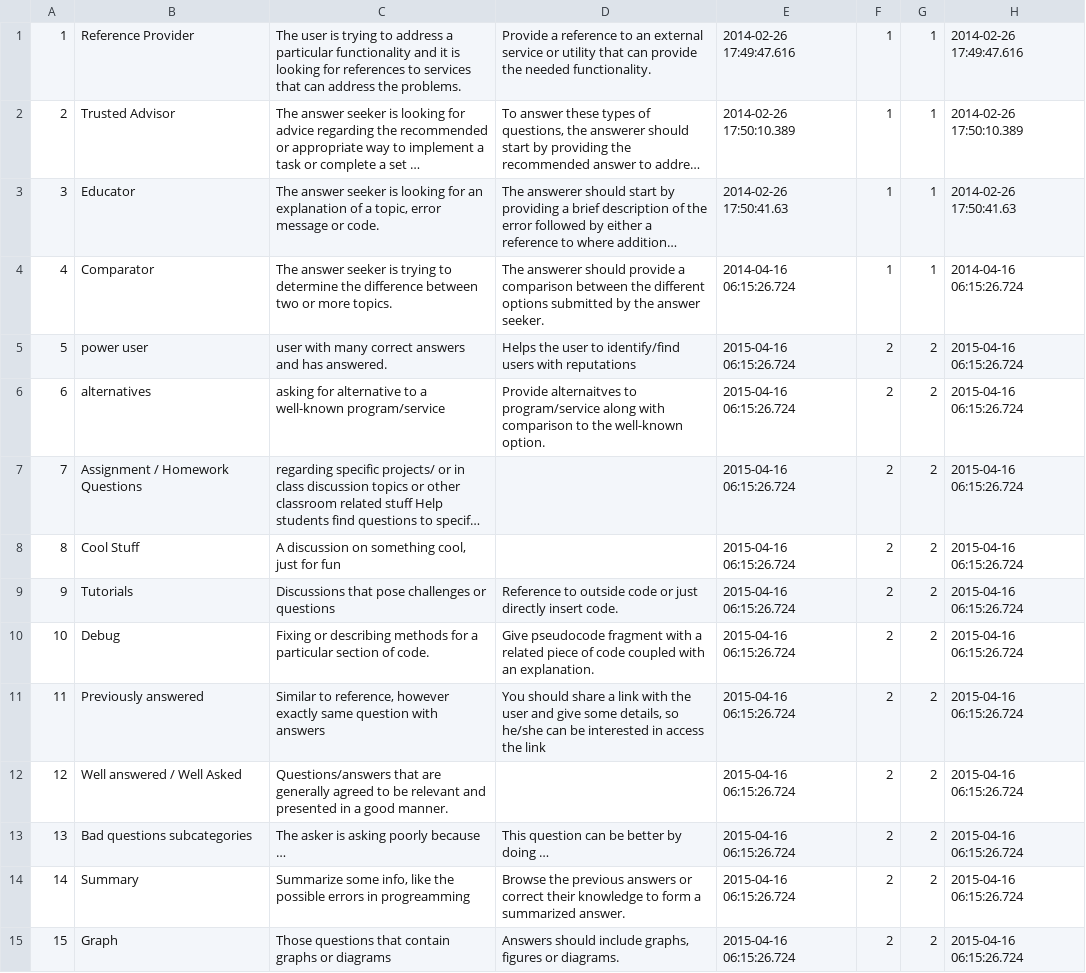
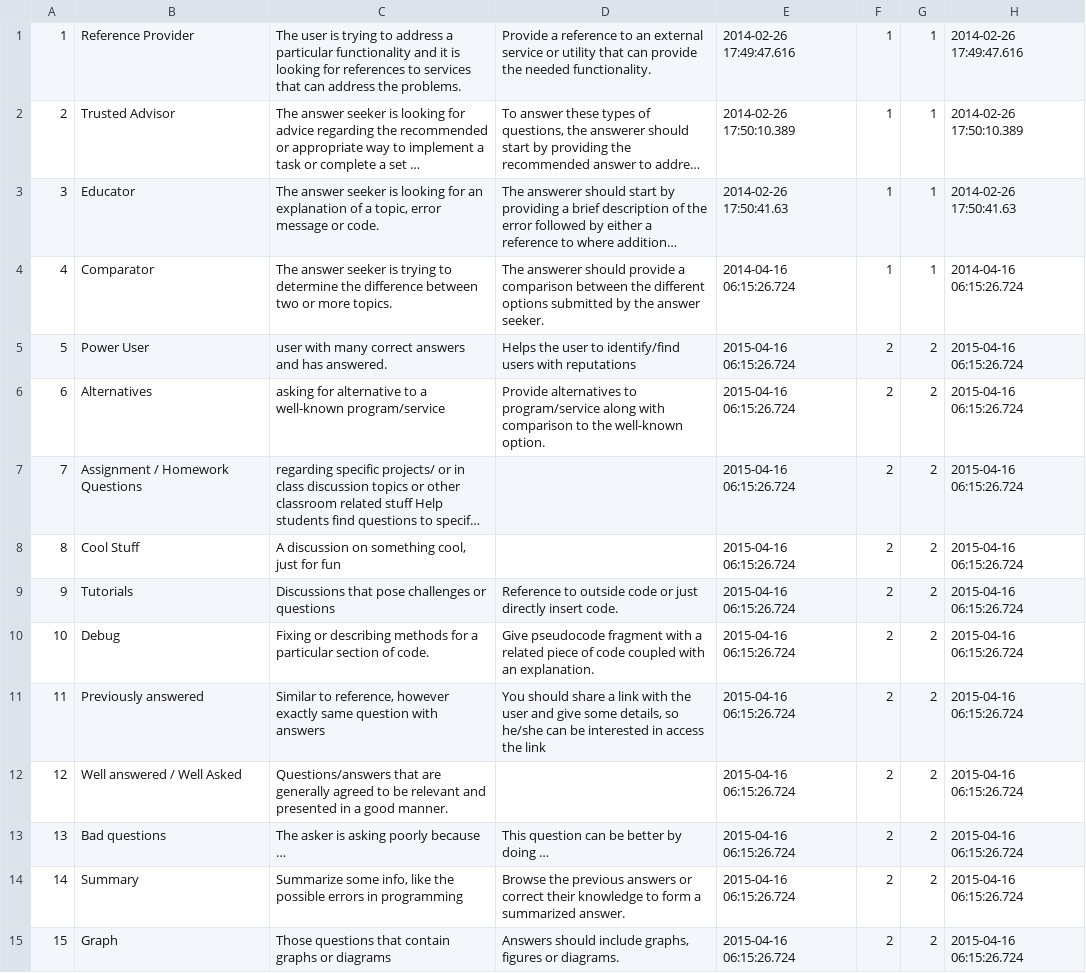
Before and after one commit to ezegarra/microbrowser, a CSV file: setup/data/SamplePatterns.csv, drawn as a sheet; long unchanged cells end in …; the diff names each change by its address in the sheet, - before the commit and + after, or states it on an @@ line.

```diff
--- a/setup/data/SamplePatterns.csv
+++ b/setup/data/SamplePatterns.csv
-B5: power user
+B5: Power User
-B6: alternatives
+B6: Alternatives
-D6: Provide alternaitves to program/service…
+D6: Provide alternatives to program/service…
-B13: Bad questions subcategories
+B13: Bad questions
-C14: …errors in progreamming
+C14: …errors in programming
```
Also changed, not shown: 3 other files.
